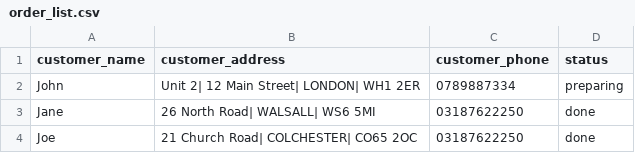
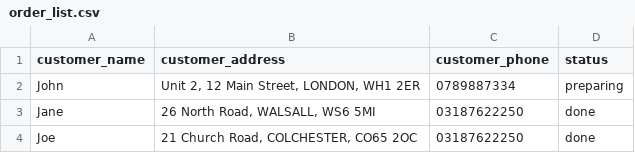
Before and after one commit to YMerrick/Generation-DE-miniproject, a CSV file: data/order_list.csv, drawn as a sheet.

```diff
--- a/data/order_list.csv
+++ b/data/order_list.csv
@@ -1,4 +1,4 @@
 customer_name,customer_address,customer_phone,status
-John,Unit 2| 12 Main Street| LONDON| WH1 2ER,0789887334,preparing
-Jane,26 North Road| WALSALL| WS6 5MI,03187622250,done
-Joe,21 Church Road| COLCHESTER| CO65 2OC,03187622250,done
+John,"Unit 2, 12 Main Street, LONDON, WH1 2ER",0789887334,preparing
+Jane,"26 North Road, WALSALL, WS6 5MI",03187622250,done
+Joe,"21 Church Road, COLCHESTER, CO65 2OC",03187622250,done
```
Also changed, not shown: 5 other files.
